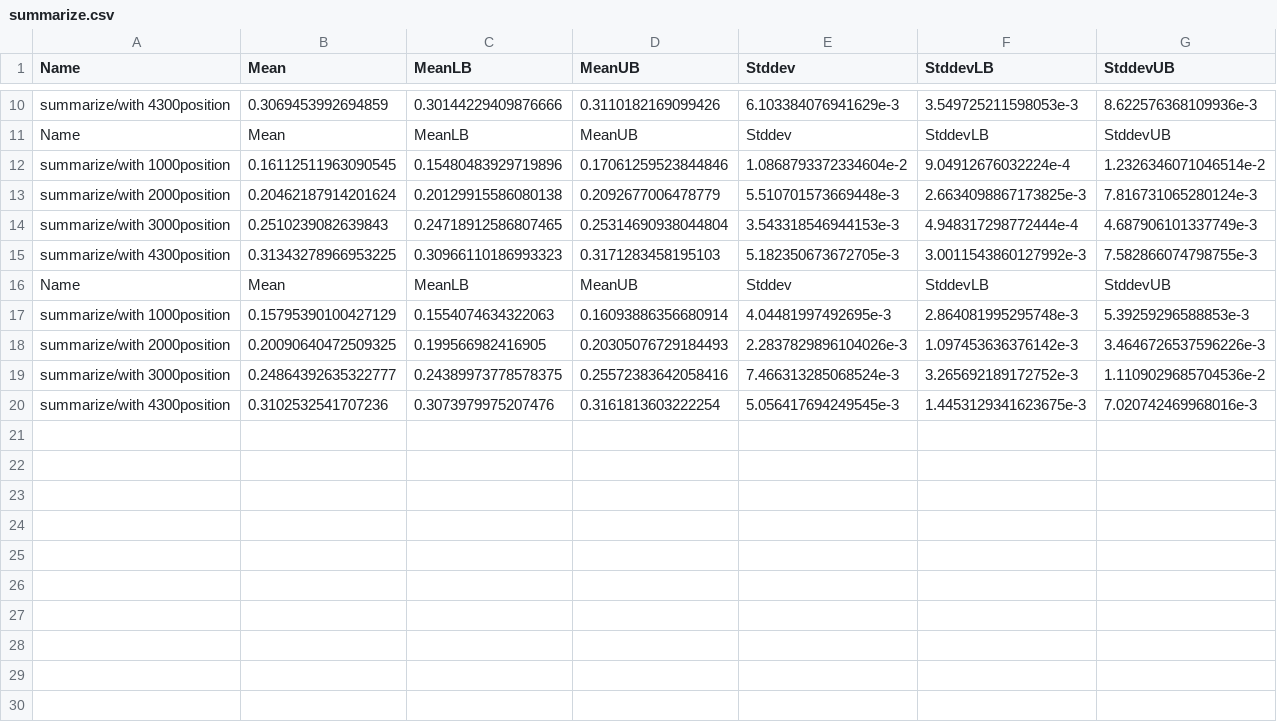
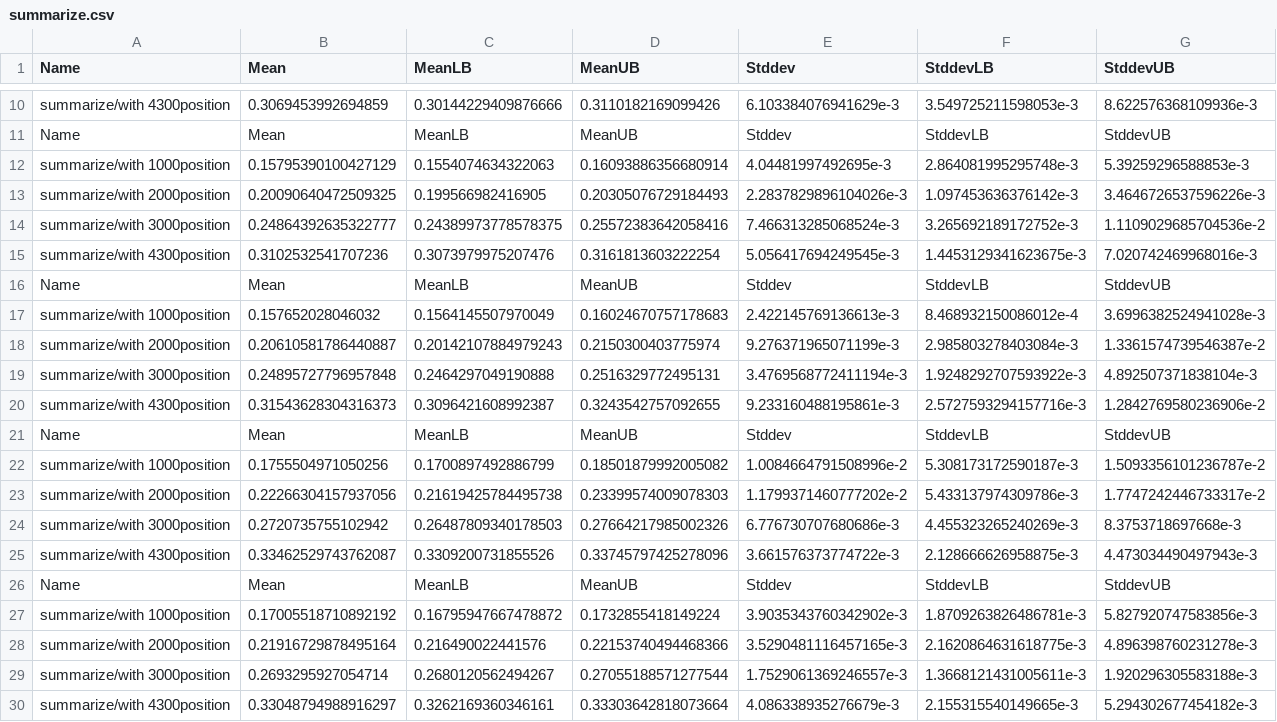
Before and after one commit to maxigit/warehouse-planner, a CSV file: results/summarize.csv, drawn as a sheet; only a part is shown, gaps mark what is left out.

```diff
--- a/results/summarize.csv
+++ b/results/summarize.csv
@@ -11,7 +11,2 @@ summarize/with 4300position,0.3069453992694859,0.30144229409876666,0.31101821690
 Name,Mean,MeanLB,MeanUB,Stddev,StddevLB,StddevUB
-summarize/with 1000position,0.16112511963090545,0.15480483929719896,0.17061259523844846,1.0868793372334604e-2,9.04912676032224e-4,1.2326346071046514e-2
-summarize/with 2000position,0.20462187914201624,0.20129915586080138,0.2092677006478779,5.510701573669448e-3,2.6634098867173825e-3,7.816731065280124e-3
-summarize/with 3000position,0.2510239082639843,0.24718912586807465,0.25314690938044804,3.543318546944153e-3,4.948317298772444e-4,4.687906101337749e-3
-summarize/with 4300position,0.31343278966953225,0.30966110186993323,0.3171283458195103,5.182350673672705e-3,3.0011543860127992e-3,7.582866074798755e-3
-Name,Mean,MeanLB,MeanUB,Stddev,StddevLB,StddevUB
 summarize/with 1000position,0.15795390100427129,0.1554074634322063,0.16093886356680914,4.04481997492695e-3,2.864081995295748e-3,5.39259296588853e-3
@@ -20 +15,16 @@ summarize/with 3000position,0.24864392635322777,0.24389973778578375,0.2557238364
 summarize/with 4300position,0.3102532541707236,0.3073979975207476,0.3161813603222254,5.056417694249545e-3,1.4453129341623675e-3,7.020742469968016e-3
+Name,Mean,MeanLB,MeanUB,Stddev,StddevLB,StddevUB
+summarize/with 1000position,0.157652028046032,0.1564145507970049,0.16024670757178683,2.422145769136613e-3,8.468932150086012e-4,3.6996382524941028e-3
+summarize/with 2000position,0.20610581786440887,0.20142107884979243,0.2150300403775974,9.276371965071199e-3,2.985803278403084e-3,1.3361574739546387e-2
+summarize/with 3000position,0.24895727796957848,0.2464297049190888,0.2516329772495131,3.4769568772411194e-3,1.9248292707593922e-3,4.892507371838104e-3
+summarize/with 4300position,0.31543628304316373,0.3096421608992387,0.3243542757092655,9.233160488195861e-3,2.5727593294157716e-3,1.2842769580236906e-2
+Name,Mean,MeanLB,MeanUB,Stddev,StddevLB,StddevUB
+summarize/with 1000position,0.1755504971050256,0.1700897492886799,0.18501879992005082,1.0084664791508996e-2,5.308173172590187e-3,1.5093356101236787e-2
+summarize/with 2000position,0.22266304157937056,0.21619425784495738,0.23399574009078303,1.1799371460777202e-2,5.433137974309786e-3,1.7747242446733317e-2
+summarize/with 3000position,0.2720735755102942,0.26487809340178503,0.27664217985002326,6.776730707680686e-3,4.455323265240269e-3,8.3753718697668e-3
+summarize/with 4300position,0.33462529743762087,0.3309200731855526,0.33745797425278096,3.661576373774722e-3,2.128666626958875e-3,4.473034490497943e-3
+Name,Mean,MeanLB,MeanUB,Stddev,StddevLB,StddevUB
+summarize/with 1000position,0.17005518710892192,0.16795947667478872,0.1732855418149224,3.9035343760342902e-3,1.8709263826486781e-3,5.827920747583856e-3
+summarize/with 2000position,0.21916729878495164,0.216490022441576,0.22153740494468366,3.5290481116457165e-3,2.1620864631618775e-3,4.896398760231278e-3
+summarize/with 3000position,0.2693295927054714,0.2680120562494267,0.27055188571277544,1.7529061369246557e-3,1.3668121431005611e-3,1.920296305583188e-3
+summarize/with 4300position,0.33048794988916297,0.3262169360346161,0.33303642818073664,4.086338935276679e-3,2.155315540149665e-3,5.294302677454182e-3
```
Also changed, not shown: 3 other files.
